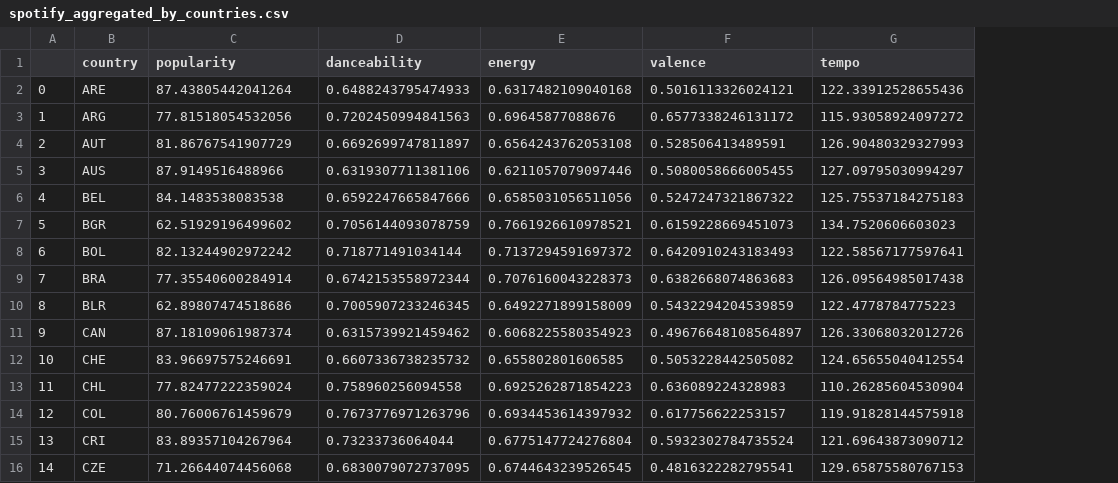
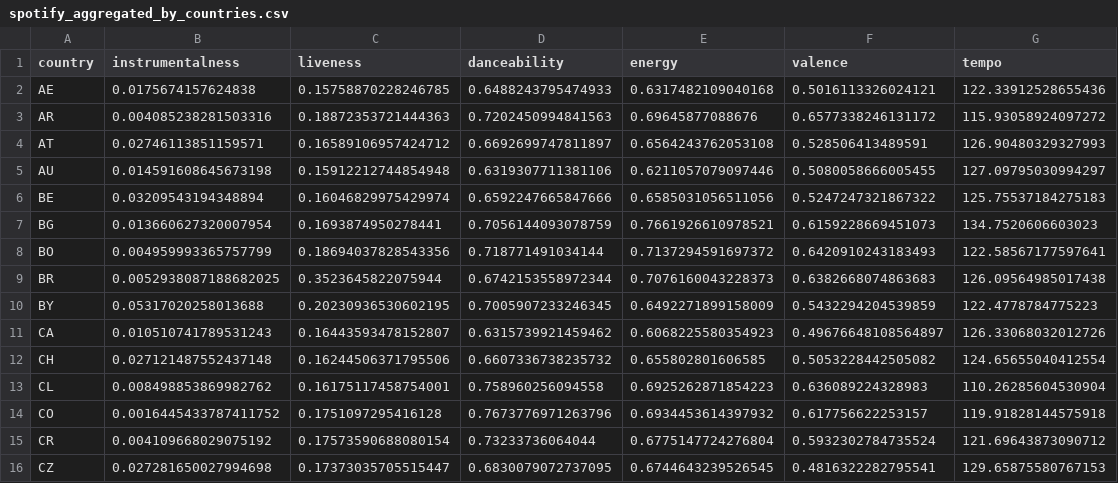
Before and after one commit to FrostNT1/Music-Industry-Insights, a CSV file: raw_data/camille/spotify_aggregated_by_countries.csv, drawn as a sheet; only a part is shown; removed rows and columns are numbered as before the commit, all else as after; the diff covers the shown part only; the diff names each change by its address in the sheet, - before the commit and + after, or states it on an @@ line.

```diff
--- a/raw_data/camille/spotify_aggregated_by_countries.csv
+++ b/raw_data/camille/spotify_aggregated_by_countries.csv
-column A, rows 2-16: 0 | 1 | 2 | 3 | 4 | 5 | 6 | 7 | 8 | 9 | 10 | 11 | 12 | 13 | 14
+column B (instrumentalness), rows 2-16: 0.0175674157624838 | 0.004085238281503316 | 0.02746113851159571 | 0.014591608645673198 | 0.03209543194348894 | 0.013660627320007954 | 0.004959993365757799 | 0.0052938087188682025 | 0.05317020258013688 | 0.010510741789531243 | 0.027121487552437148 | 0.008498853869982762 | 0.0016445433787411752 | 0.004109668029075192 | 0.027281650027994698
-C1: popularity
+C1: liveness
-A2 (country): ARE
+A2 (country): AE
-C2 (liveness): 87.43805442041264
+C2 (liveness): 0.15758870228246785
-A3 (country): ARG
+A3 (country): AR
-C3 (liveness): 77.81518054532056
+C3 (liveness): 0.18872353721444363
-A4 (country): AUT
+A4 (country): AT
-C4 (liveness): 81.86767541907729
+C4 (liveness): 0.16589106957424712
-A5 (country): AUS
+A5 (country): AU
-C5 (liveness): 87.9149516488966
+C5 (liveness): 0.15912212744854948
-A6 (country): BEL
+A6 (country): BE
-C6 (liveness): 84.1483538083538
+C6 (liveness): 0.16046829975429974
-A7 (country): BGR
+A7 (country): BG
-C7 (liveness): 62.51929196499602
+C7 (liveness): 0.1693874950278441
-A8 (country): BOL
+A8 (country): BO
-C8 (liveness): 82.13244902972242
+C8 (liveness): 0.18694037828543356
-A9 (country): BRA
+A9 (country): BR
-C9 (liveness): 77.35540600284914
+C9 (liveness): 0.3523645822075944
-A10 (country): BLR
+A10 (country): BY
-C10 (liveness): 62.89807474518686
+C10 (liveness): 0.20230936530602195
-A11 (country): CAN
+A11 (country): CA
-C11 (liveness): 87.18109061987374
+C11 (liveness): 0.16443593478152807
-A12 (country): CHE
+A12 (country): CH
-C12 (liveness): 83.96697575246691
+C12 (liveness): 0.16244506371795506
-A13 (country): CHL
+A13 (country): CL
-C13 (liveness): 77.82477222359024
+C13 (liveness): 0.16175117458754001
-A14 (country): COL
+A14 (country): CO
-C14 (liveness): 80.76006761459679
+C14 (liveness): 0.1751097295416128
-A15 (country): CRI
+A15 (country): CR
-C15 (liveness): 83.89357104267964
+C15 (liveness): 0.17573590688080154
-A16 (country): CZE
+A16 (country): CZ
-C16 (liveness): 71.26644074456068
+C16 (liveness): 0.17373035705515447
```
Also changed, not shown: 114 edited cells elsewhere in this file, 5 other files.
